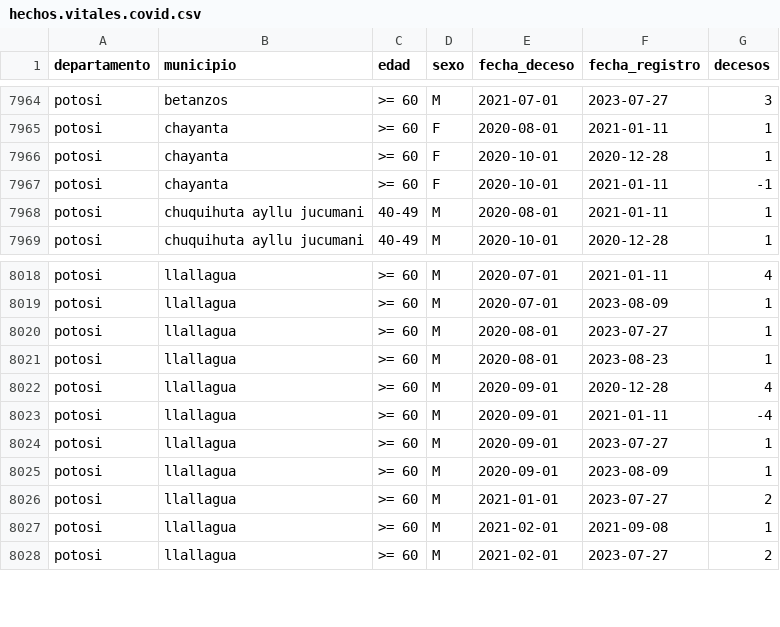
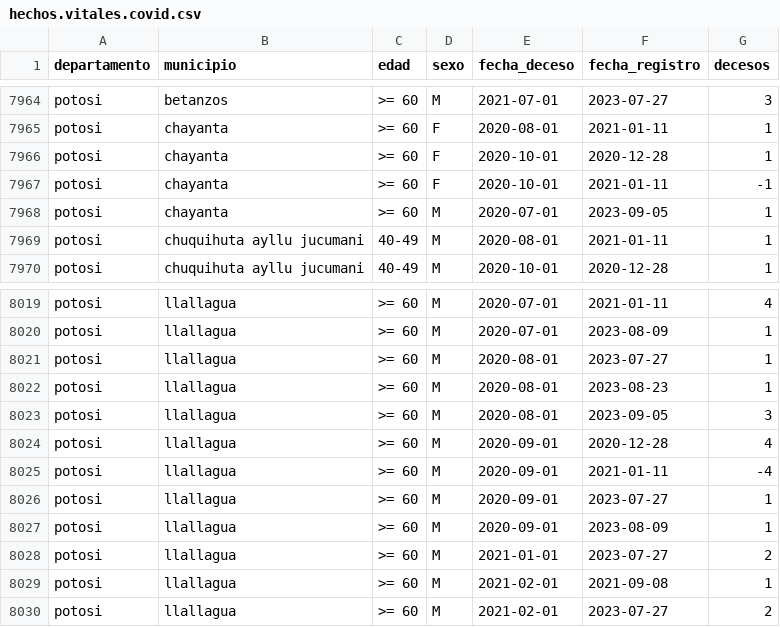
Before and after one commit to sociedatos/bo-mortalidad, a CSV file: hechos.vitales.covid.csv, drawn as a sheet; only a part is shown, gaps mark what is left out.

Commit message:
[ci] actualización siahv covid

```diff
--- a/hechos.vitales.covid.csv
+++ b/hechos.vitales.covid.csv
@@ -7967,2 +7967,3 @@ potosi,chayanta,>= 60,F,2020-10-01,2020-12-28,1
 potosi,chayanta,>= 60,F,2020-10-01,2021-01-11,-1
+potosi,chayanta,>= 60,M,2020-07-01,2023-09-05,1
 potosi,chuquihuta ayllu jucumani,40-49,M,2020-08-01,2021-01-11,1
@@ -8021,2 +8022,3 @@ potosi,llallagua,>= 60,M,2020-08-01,2023-07-27,1
 potosi,llallagua,>= 60,M,2020-08-01,2023-08-23,1
+potosi,llallagua,>= 60,M,2020-08-01,2023-09-05,3
 potosi,llallagua,>= 60,M,2020-09-01,2020-12-28,4
```
